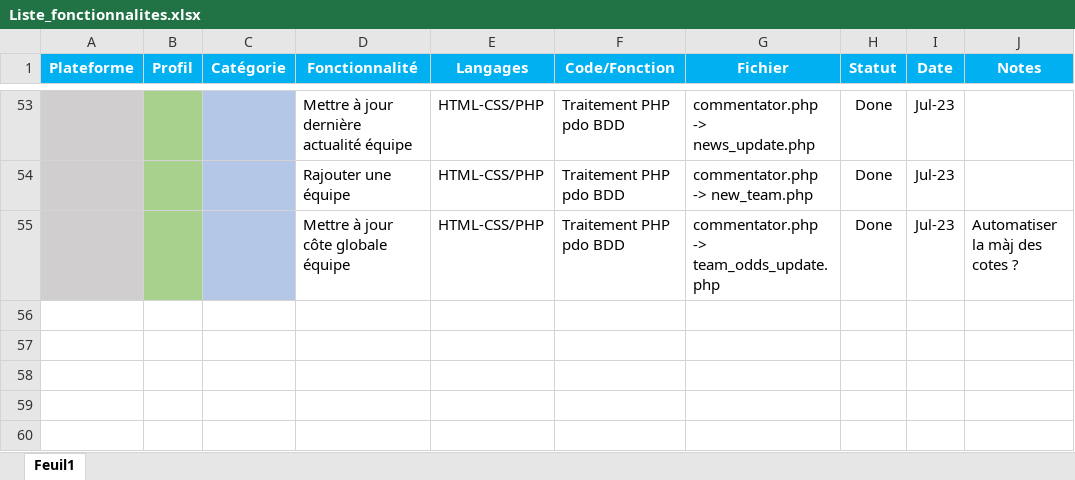
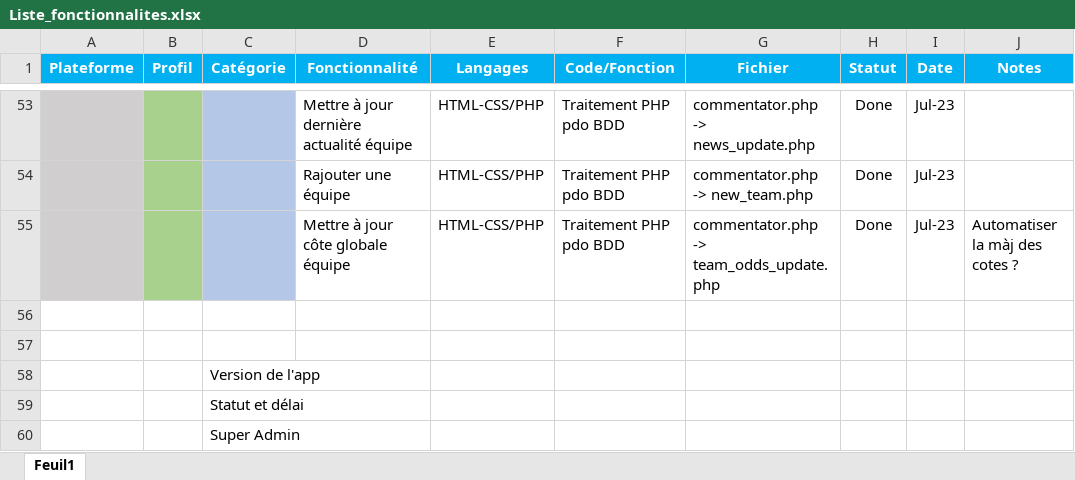
Before and after one commit to Tuyenfr/Superbowl, an Excel workbook: various/Liste_fonctionnalites.xlsx, sheet Feuil1, drawn as a sheet; only a part is shown, gaps mark what is left out; values as stored, in another font and other column widths than the file's, no borders; the diff names each change by its address in the sheet, - before the commit and + after, or states it on an @@ line.

```diff
--- a/various/Liste_fonctionnalites.xlsx (sheet Feuil1)
+++ b/various/Liste_fonctionnalites.xlsx (sheet Feuil1)
+row 56: (empty)
+row 57: (empty)
+row 58:  |  | Version de l'app
+row 59:  |  | Statut et délai
+row 60:  |  | Super Admin
```
Also changed, not shown: 1 other file.
